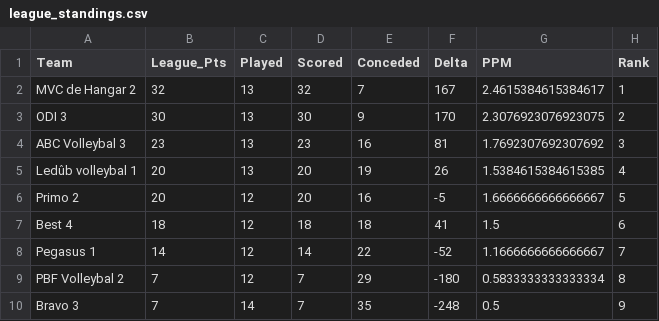
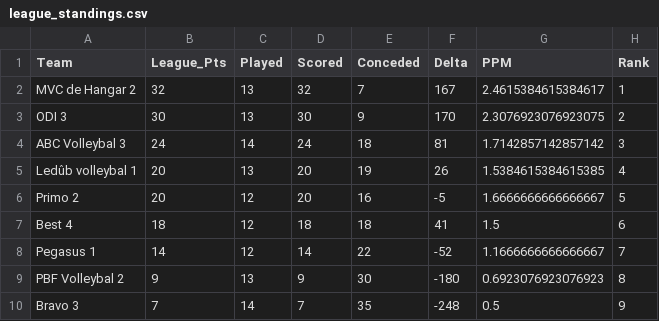
Before and after one commit to AdamMarkovic/volleyball-analytics, a CSV file: data/league_standings.csv, drawn as a sheet.

```diff
--- a/data/league_standings.csv
+++ b/data/league_standings.csv
@@ -3,3 +3,3 @@ MVC de Hangar 2,32,13,32,7,167,2.4615384615384617,1
 ODI 3,30,13,30,9,170,2.3076923076923075,2
-ABC Volleybal 3,23,13,23,16,81,1.7692307692307692,3
+ABC Volleybal 3,24,14,24,18,81,1.7142857142857142,3
 Ledûb volleybal 1,20,13,20,19,26,1.5384615384615385,4
@@ -8,3 +8,3 @@ Best 4,18,12,18,18,41,1.5,6
 Pegasus 1,14,12,14,22,-52,1.1666666666666667,7
-PBF Volleybal 2,7,12,7,29,-180,0.5833333333333334,8
+PBF Volleybal 2,9,13,9,30,-180,0.6923076923076923,8
 Bravo 3,7,14,7,35,-248,0.5,9
```
Also changed, not shown: data/volleyball_clean.csv, data/volleyball_raw.csv.
